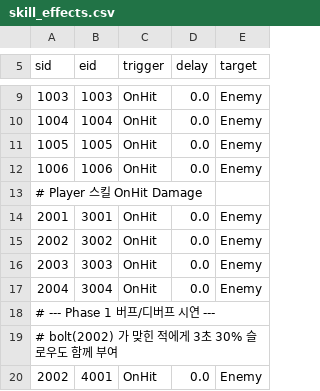
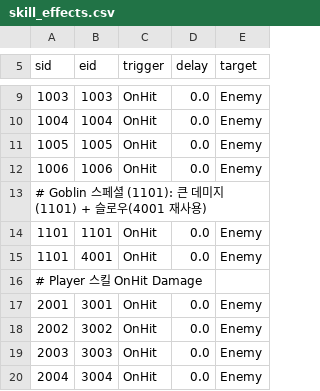
Before and after one commit to ParkJinsu-924/dbi, a CSV file: ShareDir/data/skill_effects.csv, drawn as a sheet; only a part is shown, gaps mark what is left out; the shorter side is filled out with more unchanged rows.

```diff
--- a/ShareDir/data/skill_effects.csv
+++ b/ShareDir/data/skill_effects.csv
@@ -12,2 +12,5 @@ sid,eid,trigger,delay,target
 1006,1006,OnHit,0.0,Enemy
+# Goblin 스페셜 (1101): 큰 데미지(1101) + 슬로우(4001 재사용)
+1101,1101,OnHit,0.0,Enemy
+1101,4001,OnHit,0.0,Enemy
 # Player 스킬 OnHit Damage
```
Also changed, not shown: ShareDir/data/effects.csv, ShareDir/data/monster_skills.csv, 12 other files.
